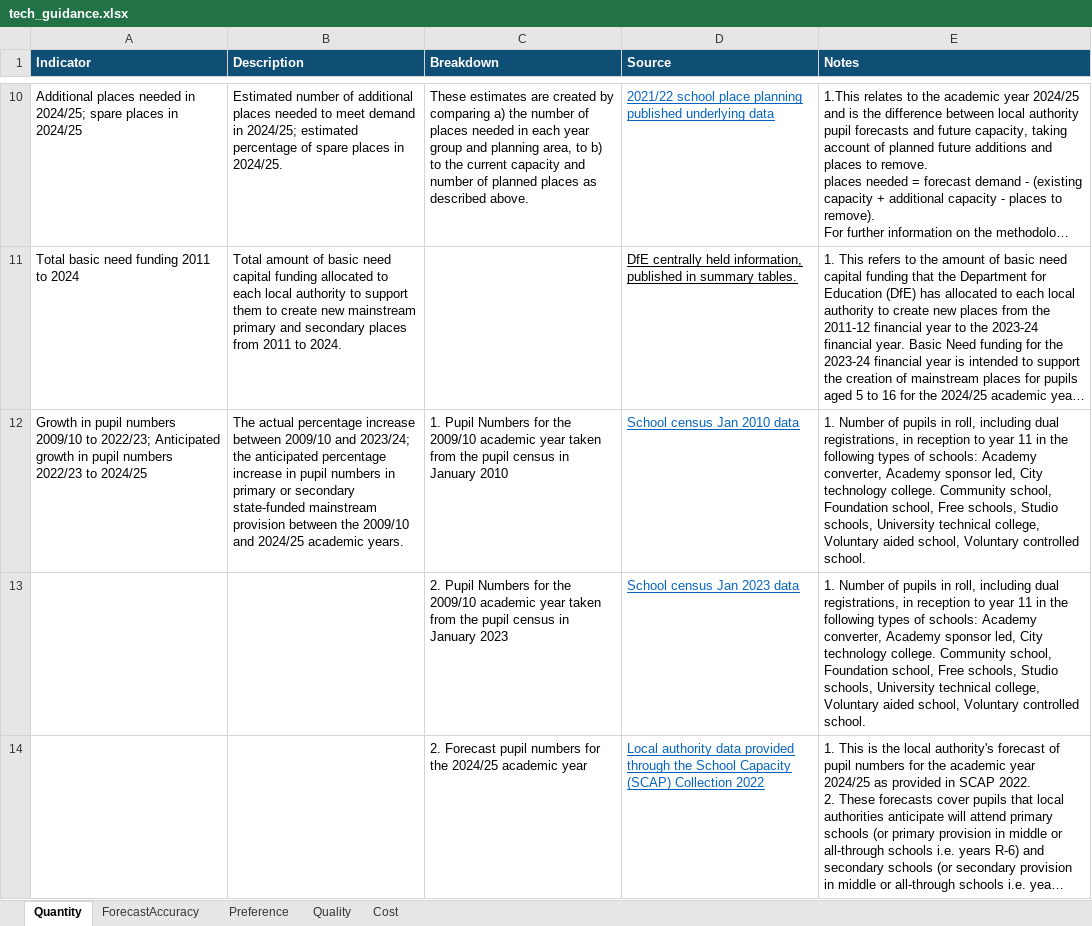
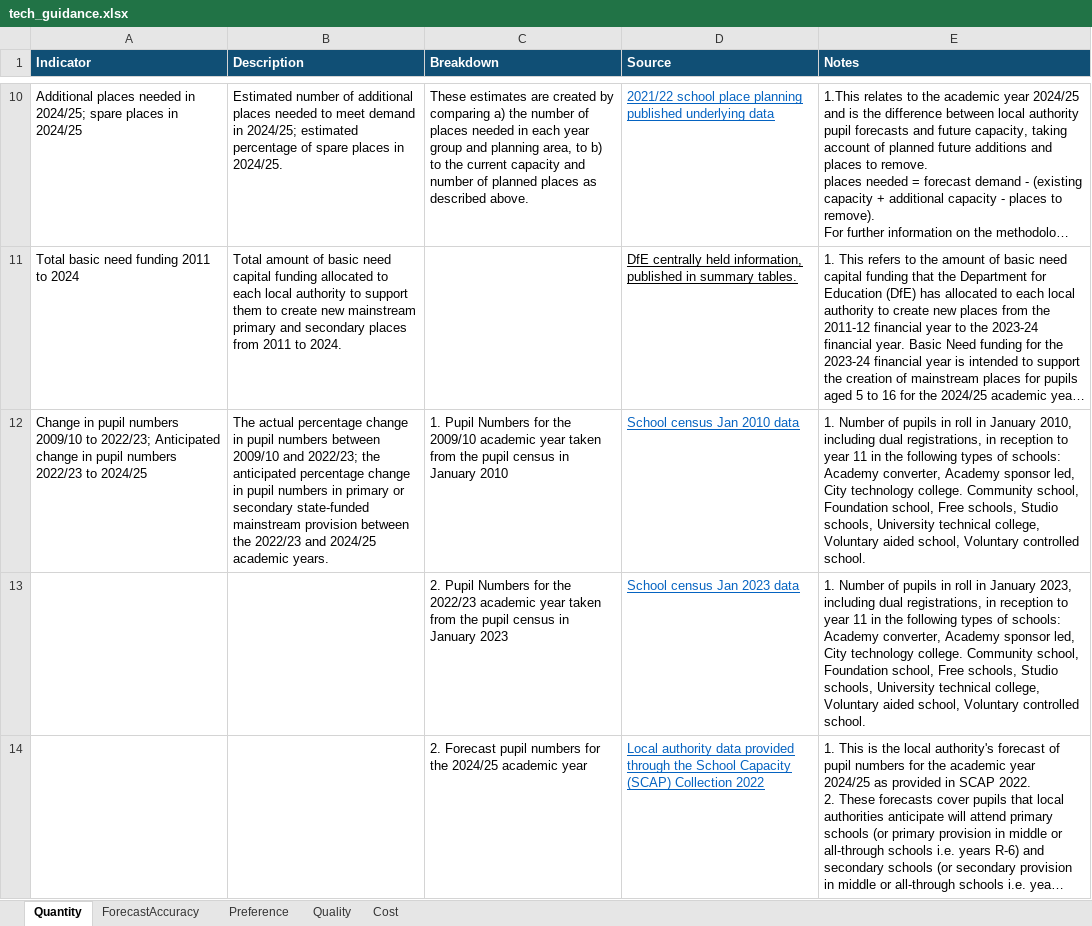
Before and after one commit to dfe-analytical-services/la-school-places-scorecards, an Excel workbook: data/tech_guidance.xlsx, sheet Quantity, drawn as a sheet; only a part is shown, gaps mark what is left out; long unchanged cells end in …; values as stored, in another font and other column widths than the file's, no borders; ↵ is a line break in a cell; the diff names each change by its address in the sheet, - before the commit and + after, or states it on an @@ line.

```diff
--- a/data/tech_guidance.xlsx (sheet Quantity)
+++ b/data/tech_guidance.xlsx (sheet Quantity)
-A12 (Indicator): Growth in pupil numbers ↵ 2009/10 to 2022/23; Anticipated growth in pupil…
+A12 (Indicator): Change in pupil numbers ↵ 2009/10 to 2022/23; Anticipated change in pupil…
-B12 (Description): …actual percentage increase between 2009/10 and 2023/24; the anticipated percentage increase in pupil numbers in primary or secondary state-funded mainstream provision between the 2009/10 and 2024/25…
+B12 (Description): …actual percentage change in pupil numbers between 2009/10 and 2022/23; the anticipated percentage change in pupil numbers in primary or secondary state-funded mainstream provision between the 2022/23 and 2024/25…
-E12 (Notes): …pupils in roll, including dual…
+E12 (Notes): …pupils in roll in January 2010, including dual…
-C13 (Breakdown): …for the 2009/10 academic year…
+C13 (Breakdown): …for the 2022/23 academic year…
-E13 (Notes): …pupils in roll, including dual…
+E13 (Notes): …pupils in roll in January 2023, including dual…
```
Also changed, not shown: 1 other file.
